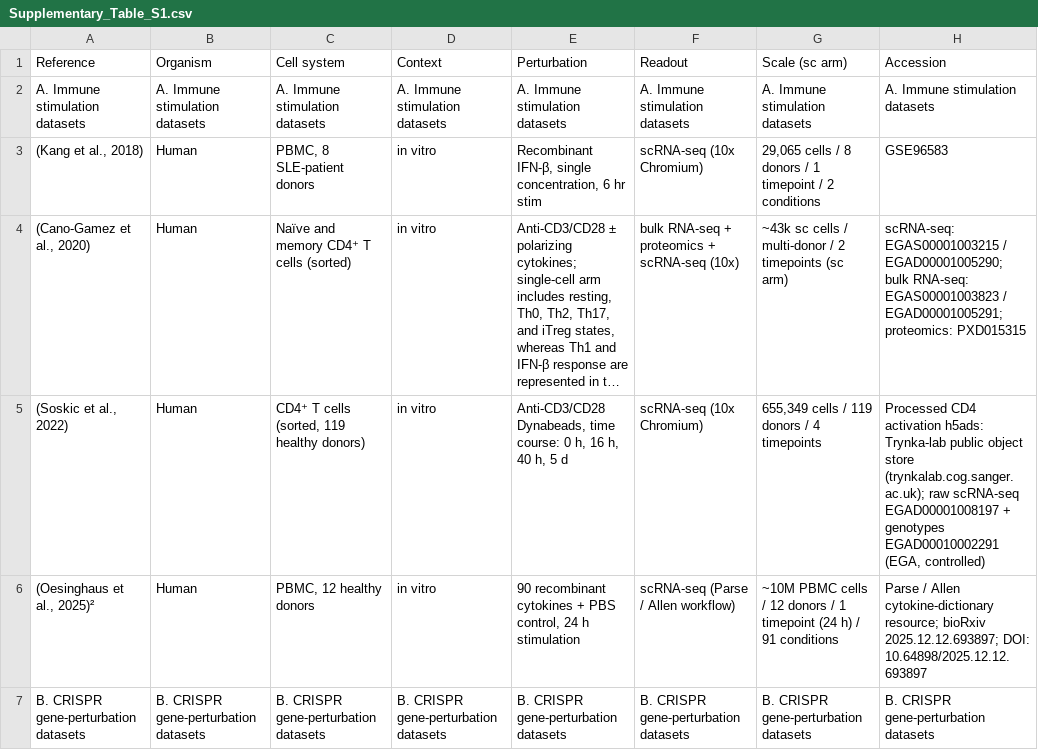
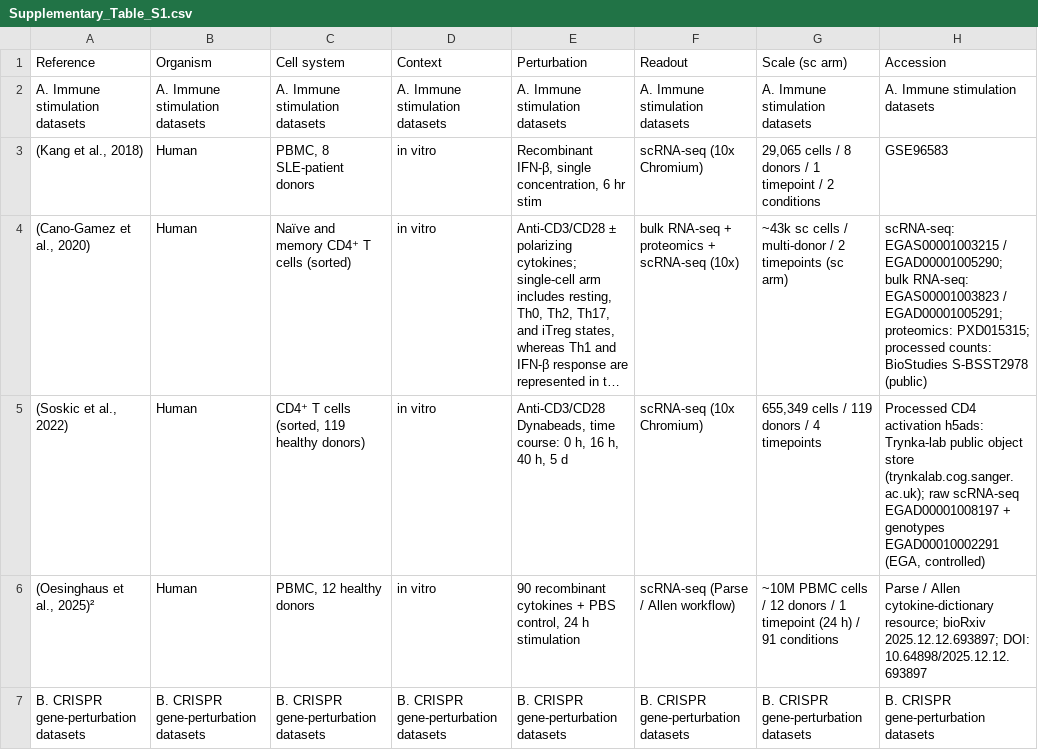
Before and after one commit to Chan-Hee/ivcbench, a CSV file: results/_paper/supplementary_tables/Supplementary_Table_S1.csv, drawn as a sheet; only a part is shown; long unchanged cells end in …; the diff names each change by its address in the sheet, - before the commit and + after, or states it on an @@ line.

```diff
--- a/results/_paper/supplementary_tables/Supplementary_Table_S1.csv
+++ b/results/_paper/supplementary_tables/Supplementary_Table_S1.csv
-H4 (Accession): …EGAD00001005291; proteomics: PXD015315
+H4 (Accession): …EGAD00001005291; proteomics: PXD015315; processed counts: BioStudies S-BSST2978 (public)
```
Also changed, not shown: 1 other file.
